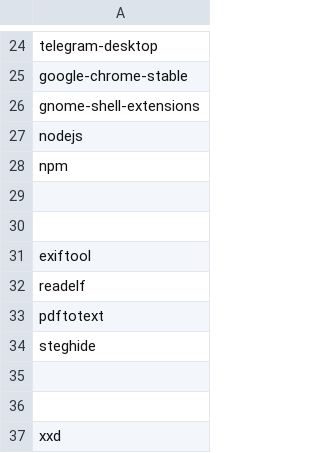
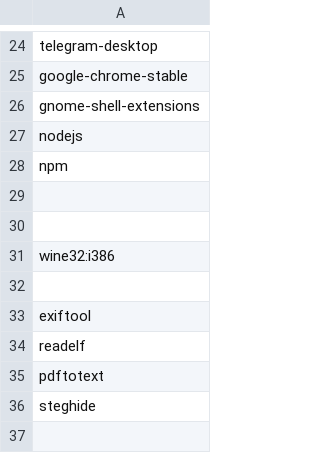
Before and after one commit to Htet-Phyo-Linn/AutoTasks, a CSV file: toolsInstaller/kali/Kali.csv, drawn as a sheet; only a part is shown, gaps mark what is left out; the shorter side is filled out with more unchanged rows.

```diff
--- a/toolsInstaller/kali/Kali.csv
+++ b/toolsInstaller/kali/Kali.csv
@@ -30,2 +30,4 @@ npm
 
+wine32:i386
+
 exiftool
```
Also changed, not shown: 4 other files.
